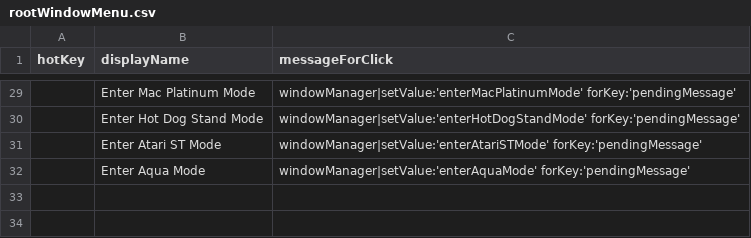
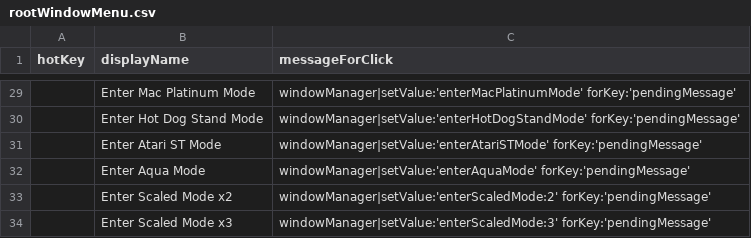
Before and after one commit to arthurchoung/HOTDOG, a CSV file: Config/rootWindowMenu.csv, drawn as a sheet; only a part is shown, gaps mark what is left out.

Commit message:
Added options for entering scaled mode

```diff
--- a/Config/rootWindowMenu.csv
+++ b/Config/rootWindowMenu.csv
@@ -32 +32,3 @@ hotKey,displayName,messageForClick
 ,Enter Aqua Mode,"windowManager|setValue:'enterAquaMode' forKey:'pendingMessage'"
+,Enter Scaled Mode x2,"windowManager|setValue:'enterScaledMode:2' forKey:'pendingMessage'"
+,Enter Scaled Mode x3,"windowManager|setValue:'enterScaledMode:3' forKey:'pendingMessage'"
```
